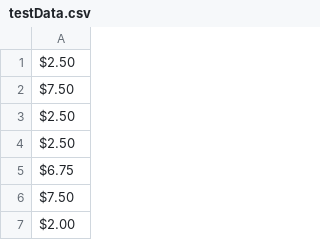
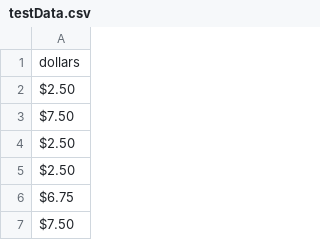
Before and after one commit to aliceshuang3/meal_plan_grapher, a CSV file: testData.csv, drawn as a sheet; only a part is shown; the shorter side is filled out with more unchanged rows.

```diff
--- a/testData.csv
+++ b/testData.csv
@@ -1 +1,2 @@
+dollars,,
 $2.50 ,,
```
Also changed, not shown: 1 other file.
